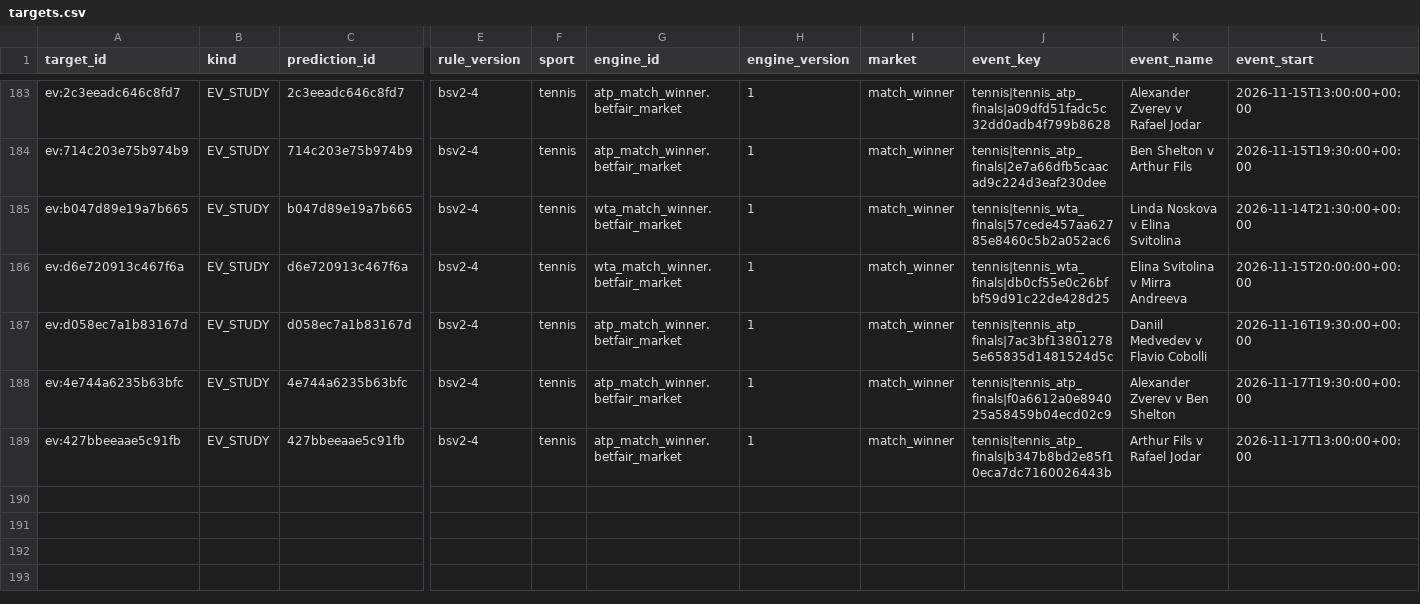
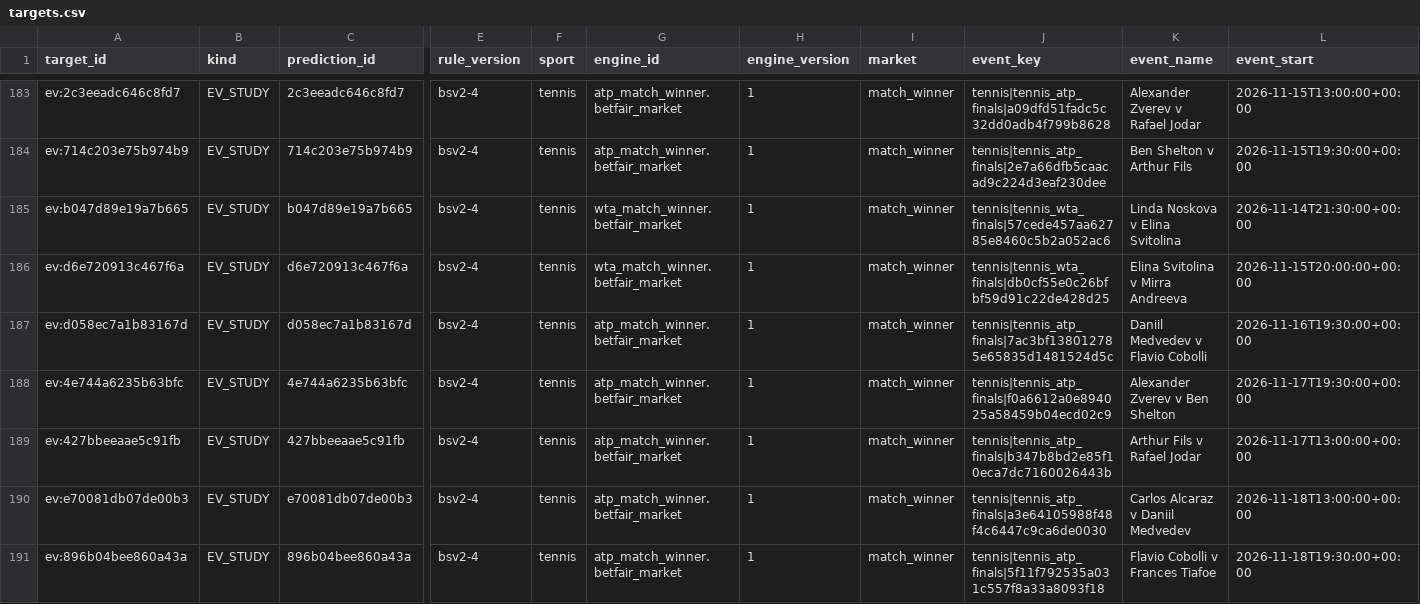
Before and after one commit to frazwil19-gif/prediction-markets-lab, a CSV file: research_shadow/clv/targets.csv, drawn as a sheet; only a part is shown, gaps mark what is left out; rows hold the shown columns only; the diff names each change by its address in the sheet, - before the commit and + after, or states it on an @@ line.

```diff
--- a/research_shadow/clv/targets.csv
+++ b/research_shadow/clv/targets.csv
+row 190: ev:e70081db07de00b3 | EV_STUDY | e70081db07de00b3 | bsv2-4 | tennis | atp_match_winner.betfair_market | 1 | match_winner | tennis|tennis_atp_finals|a3e64105988f48f4c6447c9ca6de0030 | Carlos Alcaraz v Daniil Medvedev | 2026-11-18T13:00:00+00:00
+row 191: ev:896b04bee860a43a | EV_STUDY | 896b04bee860a43a | bsv2-4 | tennis | atp_match_winner.betfair_market | 1 | match_winner | tennis|tennis_atp_finals|5f11f792535a031c557f8a33a8093f18 | Flavio Cobolli v Frances Tiafoe | 2026-11-18T19:30:00+00:00
```
Also changed, not shown: 2 other files.
